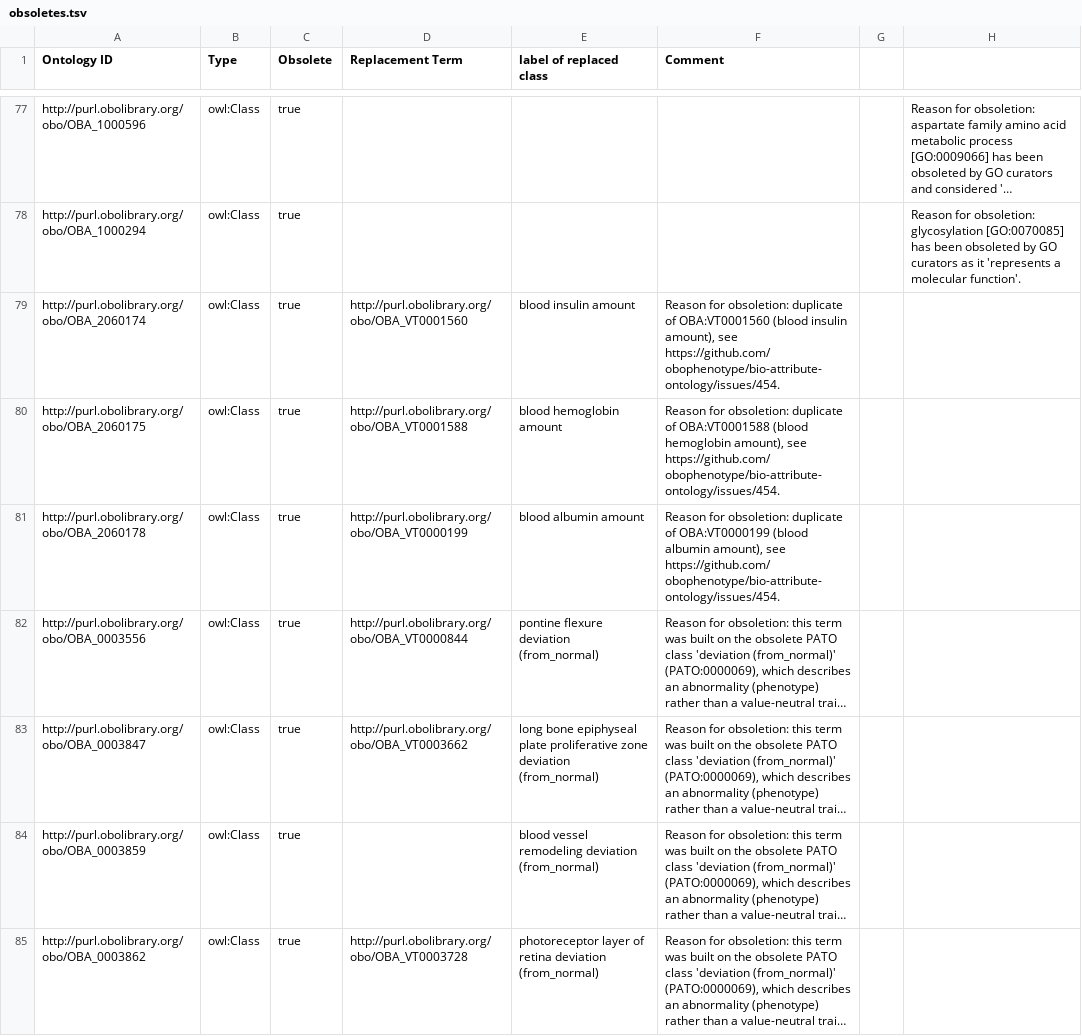
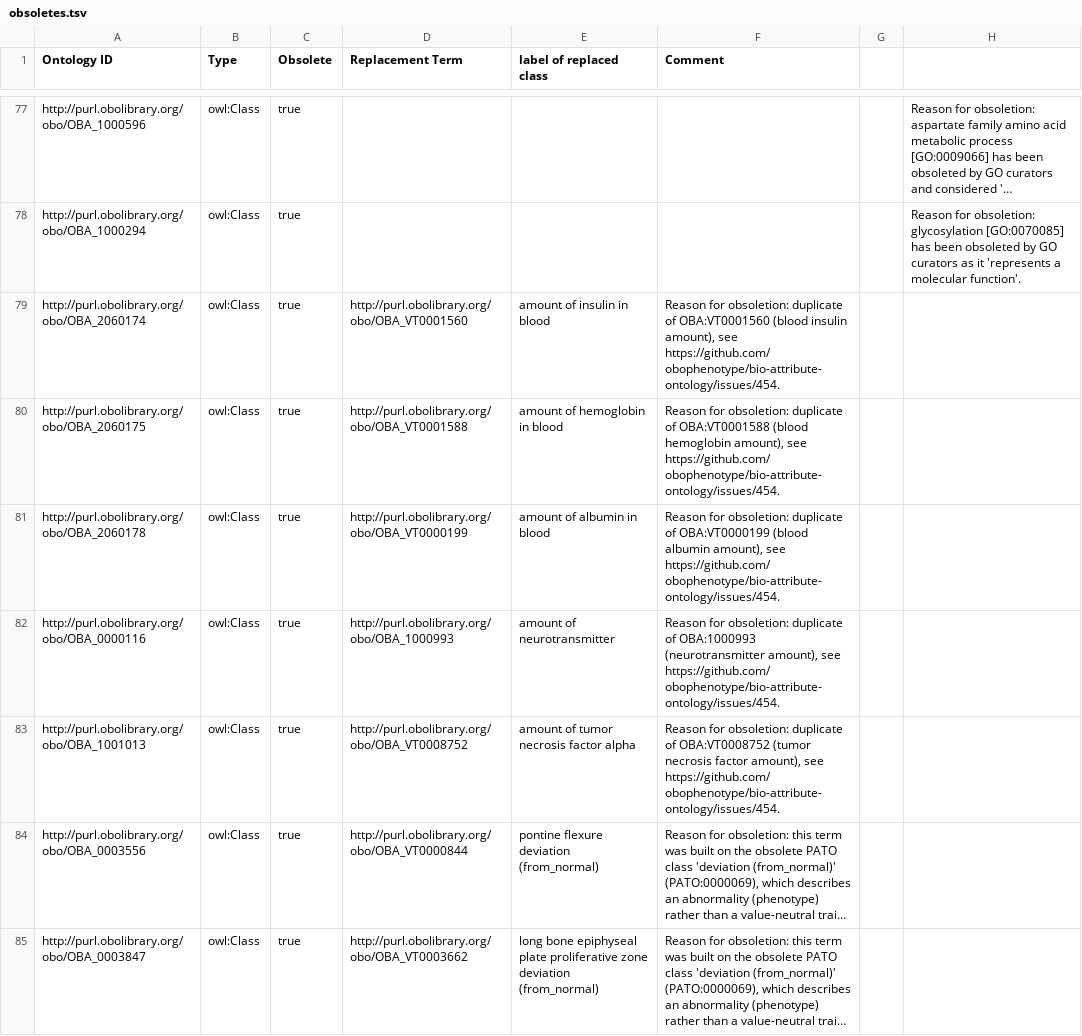
Before and after one commit to obophenotype/bio-attribute-ontology, a TSV file: src/templates/obsoletes.tsv, drawn as a sheet; only a part is shown, gaps mark what is left out; the shorter side is filled out with more unchanged rows; long unchanged cells end in …; the diff names each change by its address in the sheet, - before the commit and + after, or states it on an @@ line.

Commit message:
Obsolete remaining two #454 duplicates and regenerate definitions.owl
OBA:0000116 (amount of neurotransmitter) is obsoleted in favour of OBA:1000993. OBA:1001013 is obsoleted in favour of OBA:VT0008752, which moves into entity_attribute_location.tsv with the PR:000000134 filler, so it gets a logical definition. The EFO TNF mapping is retargeted accordingly.

The obsoletes.tsv label column now holds the obsoleted term's label, consistent with the #456 rows.

definitions.owl is regenerated from the pattern TSVs. This also picks up the #443 relabels that were never regenerated on master (the cause of the level-in-label failures).

```diff
--- a/src/templates/obsoletes.tsv
+++ b/src/templates/obsoletes.tsv
-E79 (label of replaced class): blood insulin amount
+E79 (label of replaced class): amount of insulin in blood
-E80 (label of replaced class): blood hemoglobin amount
+E80 (label of replaced class): amount of hemoglobin in blood
-E81 (label of replaced class): blood albumin amount
+E81 (label of replaced class): amount of albumin in blood
+row 82: http://purl.obolibrary.org/obo/OBA_0000116 | owl:Class | true | http://purl.obolibrary.org/obo/OBA_1000993 | amount of neurotransmitter | Reason for obsoletion: duplicate of OBA:1000993 (neurotransmitter amount), see https://github.com/obophenotype/bio-attribute-ontology/issues/454.
+row 83: http://purl.obolibrary.org/obo/OBA_1001013 | owl:Class | true | http://purl.obolibrary.org/obo/OBA_VT0008752 | amount of tumor necrosis factor alpha | Reason for obsoletion: duplicate of OBA:VT0008752 (tumor necrosis factor amount), see https://github.com/obophenotype/bio-attribute-ontology/issues/454.
```
Also changed, not shown: src/mappings/oba-efo.sssom.tsv, src/ontology/reports/oba.owl-obo-report.tsv, 4 other files.
